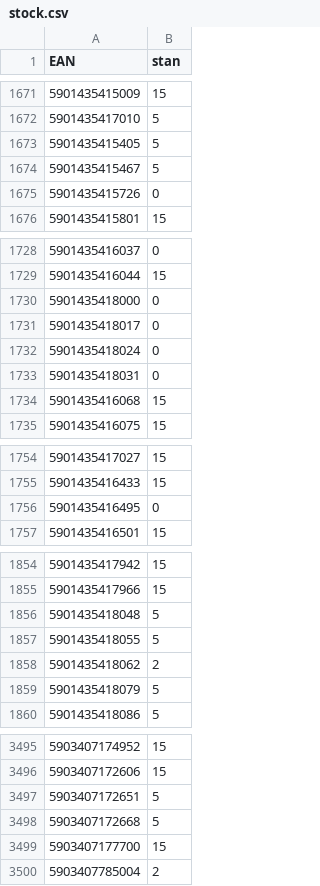
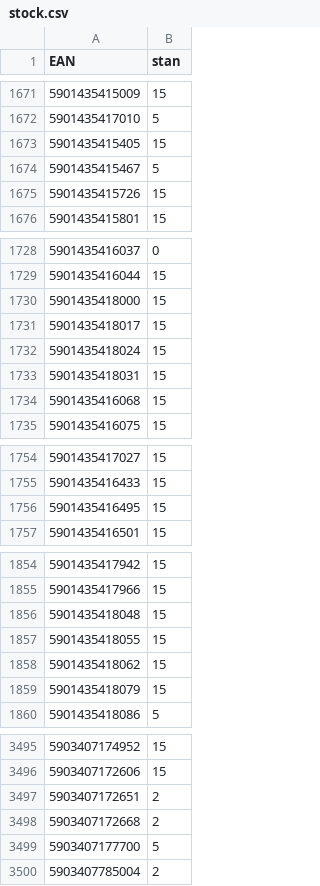
Before and after one commit to mbtylla/varle-xml, a CSV file: stock.csv, drawn as a sheet; only a part is shown, gaps mark what is left out; the diff covers the shown part only.

```diff
--- a/stock.csv
+++ b/stock.csv
@@ -1672,5 +1672,5 @@ EAN,stan
 5901435417010,5
-5901435415405,5
+5901435415405,15
 5901435415467,5
-5901435415726,0
+5901435415726,15
 5901435415801,15
@@ -1729,6 +1729,6 @@ EAN,stan
 5901435416044,15
-5901435418000,0
-5901435418017,0
-5901435418024,0
-5901435418031,0
+5901435418000,15
+5901435418017,15
+5901435418024,15
+5901435418031,15
 5901435416068,15
@@ -1755,3 +1755,3 @@ EAN,stan
 5901435416433,15
-5901435416495,0
+5901435416495,15
 5901435416501,15
@@ -1855,6 +1855,6 @@ EAN,stan
 5901435417966,15
-5901435418048,5
-5901435418055,5
-5901435418062,2
-5901435418079,5
+5901435418048,15
+5901435418055,15
+5901435418062,15
+5901435418079,15
 5901435418086,5
@@ -3496,5 +3496,5 @@ EAN,stan
 5903407172606,15
-5903407172651,5
-5903407172668,5
-5903407177700,15
+5903407172651,2
+5903407172668,2
+5903407177700,5
 5903407785004,2
```
Also changed, not shown: 21 edited cells elsewhere in this file, 2 other files.
